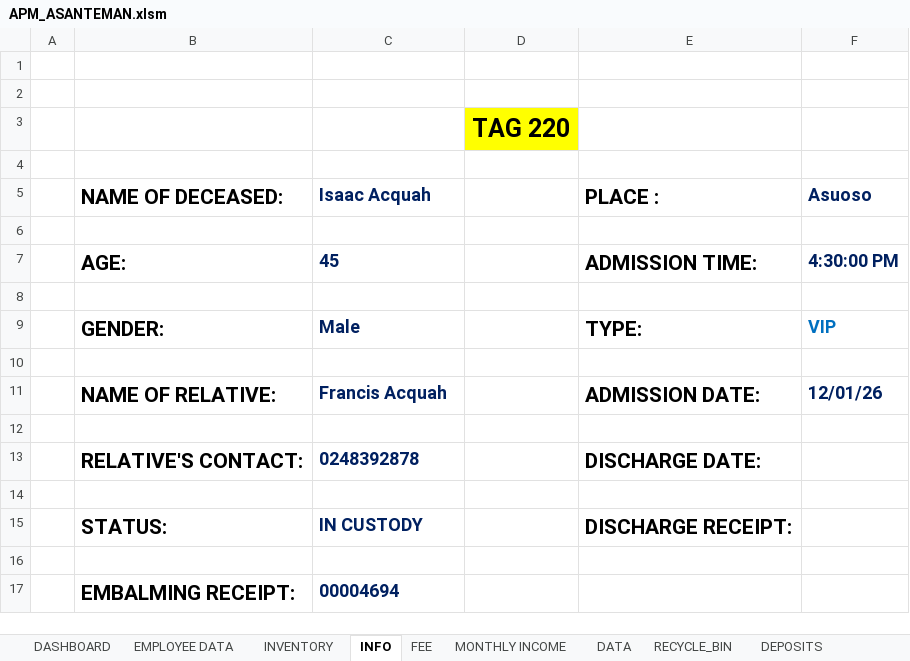
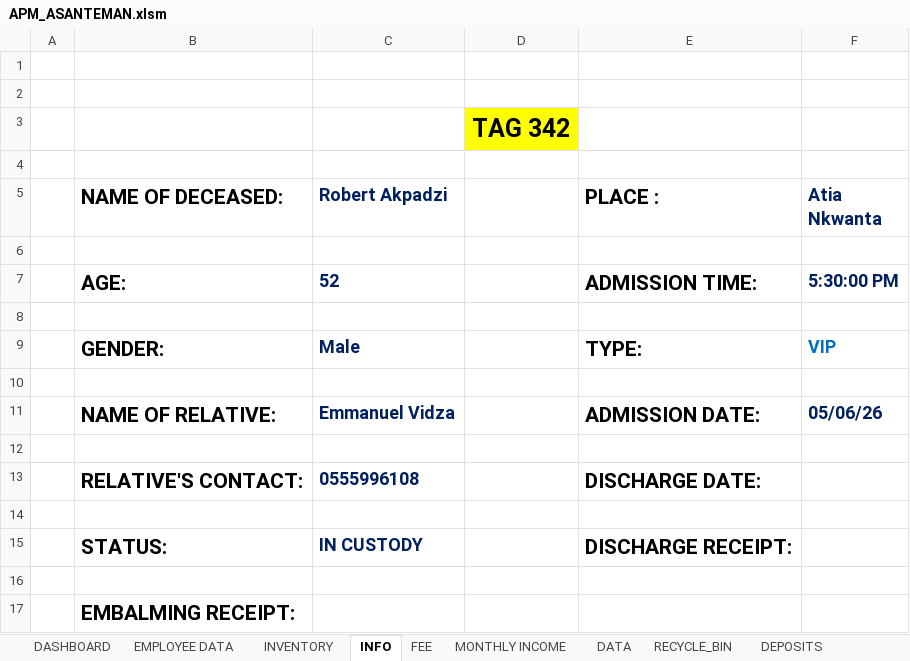
Before and after one commit to Giddymax/APM, an Excel workbook: APM_ASANTEMAN.xlsm, sheet INFO, drawn as a sheet; values as stored, in another font and other column widths than the file's, no borders; charts and pictures and conditional formats not drawn; the diff names each change by its address in the sheet, - before the commit and + after, or states it on an @@ line.

```diff
--- a/APM_ASANTEMAN.xlsm (sheet INFO)
+++ b/APM_ASANTEMAN.xlsm (sheet INFO)
-D3: TAG 220
+D3: TAG 342
-C5: Isaac Acquah
+C5: Robert Akpadzi
-F5: Asuoso
+F5: Atia Nkwanta
-C7 (Robert Akpadzi): 45
+C7 (Robert Akpadzi): 52
-F7 (Atia Nkwanta): 4:30:00 PM
+F7 (Atia Nkwanta): 5:30:00 PM
-C11 (Robert Akpadzi): Francis Acquah
+C11 (Robert Akpadzi): Emmanuel Vidza
-F11 (Atia Nkwanta): 12/01/26
+F11 (Atia Nkwanta): 05/06/26
-C13 (Robert Akpadzi): 0248392878
+C13 (Robert Akpadzi): 0555996108
-C17 (Robert Akpadzi): 00004694
+C17 (Robert Akpadzi): (empty)
```
Also changed, not shown: sheet DATA, sheet SEARCH, sheet DEPOSITS, sheet MONTHLY INCOME, sheet FEE, hidden cells, charts or pictures, 2 other files.
